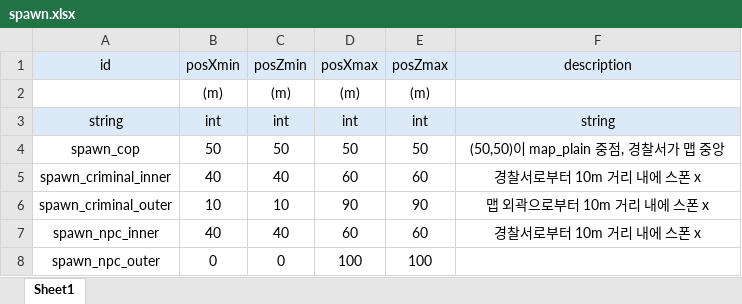
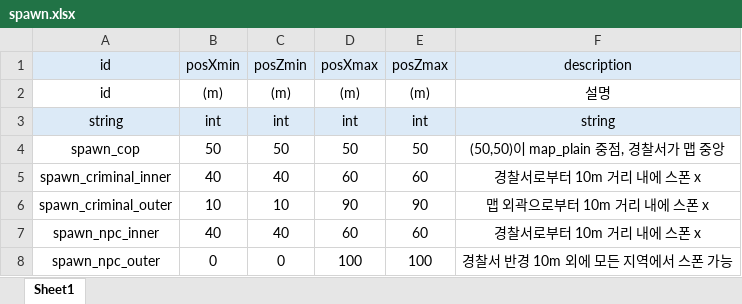
Before and after one commit to inha-end-game/model, an Excel workbook: spawn.xlsx, sheet Sheet1, drawn as a sheet; values as stored, in another font and other column widths than the file's, no borders; the diff names each change by its address in the sheet, - before the commit and + after, or states it on an @@ line.

```diff
--- a/spawn.xlsx (sheet Sheet1)
+++ b/spawn.xlsx (sheet Sheet1)
-A2 (id): (empty)
+A2 (id): id
-F2 (description): (empty)
+F2 (description): 설명
-F8 (description): (empty)
+F8 (description): 경찰서 반경 10m 외에 모든 지역에서 스폰 가능
```
Also changed, not shown: map.xlsx, movement.xlsx, 2 other files.
